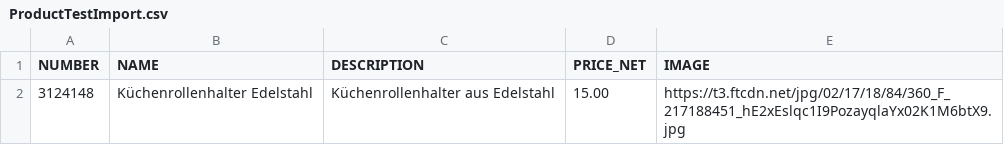
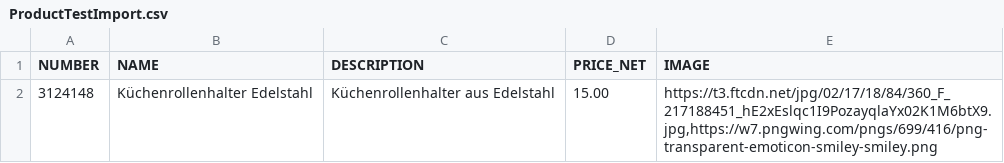
Before and after one commit to FinnWa/ItemCartDisabler, a CSV file: plugins/ProductDataImporter/ProductDataBackup/ProductTestImport.csv, drawn as a sheet.

```diff
--- a/plugins/ProductDataImporter/ProductDataBackup/ProductTestImport.csv
+++ b/plugins/ProductDataImporter/ProductDataBackup/ProductTestImport.csv
@@ -1,2 +1,2 @@
 NUMBER;NAME;DESCRIPTION;PRICE_NET;IMAGE
-3124148;Küchenrollenhalter Edelstahl;Küchenrollenhalter aus Edelstahl;15.00;https://t3.ftcdn.net/jpg/02/17/18/84/360_F_217188451_hE2xEslqc1I9PozayqlaYx02K1M6btX9.jpg
+3124148;Küchenrollenhalter Edelstahl;Küchenrollenhalter aus Edelstahl;15.00;https://t3.ftcdn.net/jpg/02/17/18/84/360_F_217188451_hE2xEslqc1I9PozayqlaYx02K1M6btX9.jpg,https://w7.pngwing.com/pngs/699/416/png-transparent-emoticon-smiley-smiley.png
```
Also changed, not shown: plugins/ProductDataImporter/ProductDataBackup/ProductData.csv, 7 other files.
